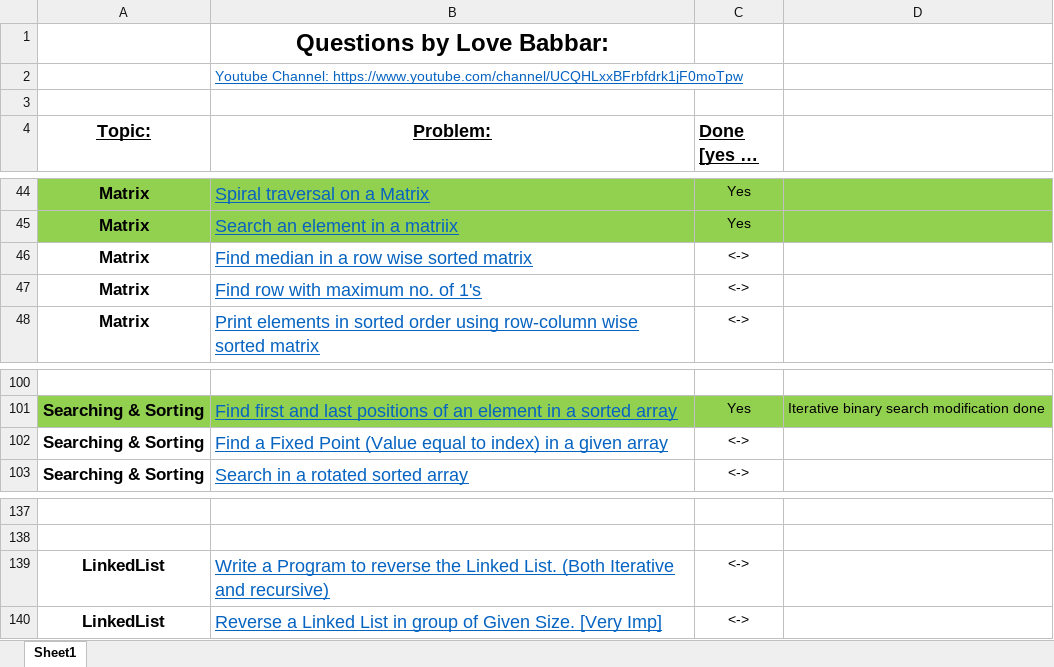
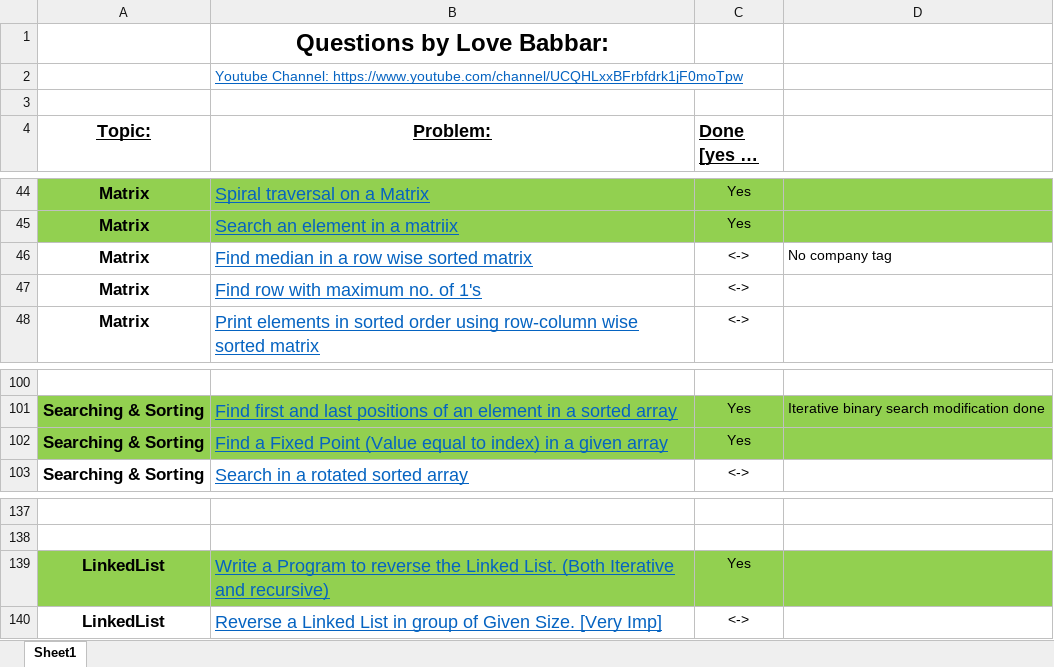
Before and after one commit to siddharth8763/DataStructureProblems, an Excel workbook: FINAL450.xlsx, sheet Sheet1, drawn as a sheet; only a part is shown, gaps mark what is left out; long unchanged cells end in …; values as stored, in another font and other column widths than the file's, no borders; the diff names each change by its address in the sheet, - before the commit and + after, or states it on an @@ line.

Commit message:
Value equals to index in array added

```diff
--- a/FINAL450.xlsx (sheet Sheet1)
+++ b/FINAL450.xlsx (sheet Sheet1)
-D46: (empty)
+D46: No company tag
-A102:D102 fill: none
+A102:D102 fill: #92D050
-C102 (Done [yes or no]): <->
+C102 (Done [yes or no]): Yes
-A139:D139 fill: none
+A139:D139 fill: #92D050
-C139 (Done [yes or no]): <->
+C139 (Done [yes or no]): Yes
```
Also changed, not shown: 4 other files.
